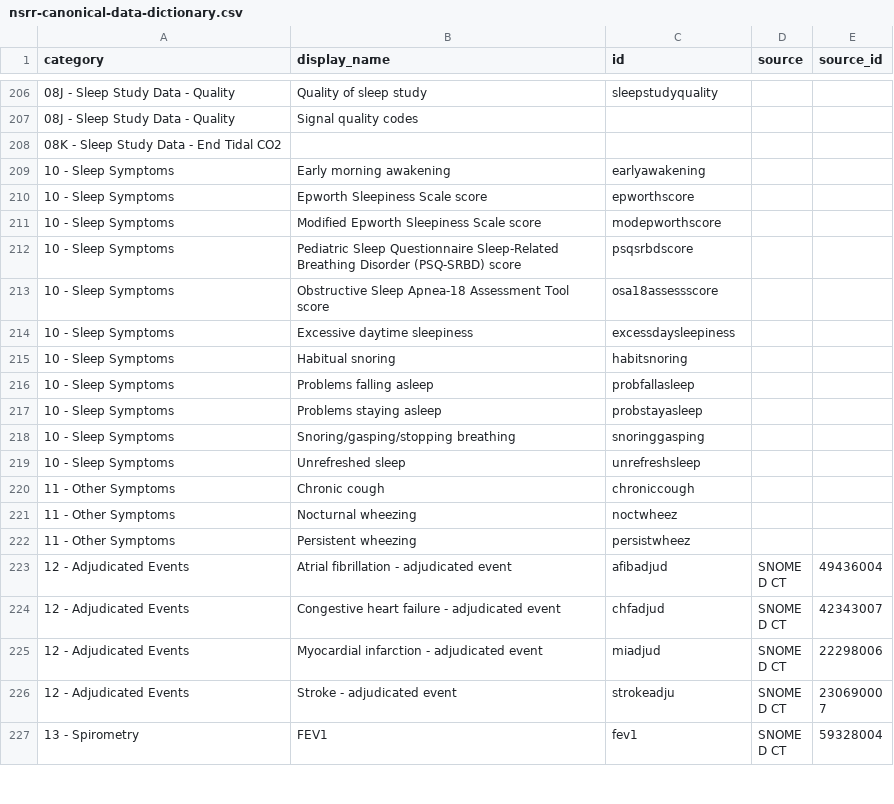
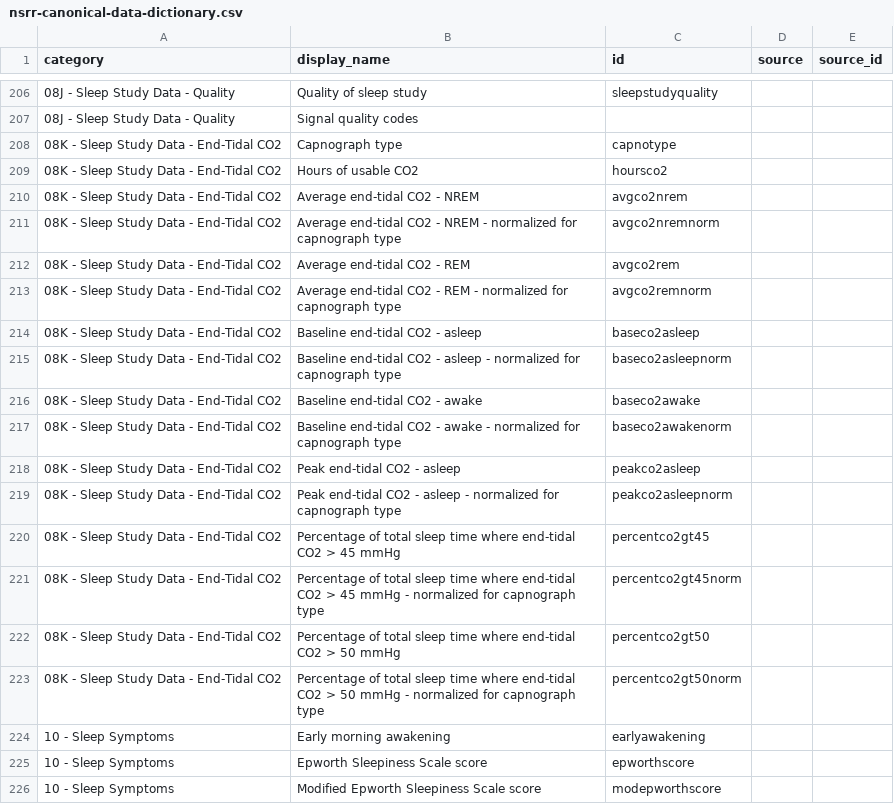
Before and after one commit to licongcui/nsrr-cross-cohort-mapping, a CSV file: mappings/nsrr-canonical-data-dictionary.csv, drawn as a sheet; only a part is shown, gaps mark what is left out; the shorter side is filled out with more unchanged rows; the diff covers the shown part only.

Commit message:
Updated canonical data dictionary and CHAP mapping

```diff
--- a/mappings/nsrr-canonical-data-dictionary.csv
+++ b/mappings/nsrr-canonical-data-dictionary.csv
@@ -207,3 +207,18 @@ category,display_name,id,source,source_id
 08J - Sleep Study Data - Quality,Signal quality codes,,,
-08K - Sleep Study Data - End Tidal CO2,,,,
+08K - Sleep Study Data - End-Tidal CO2,Capnograph type,capnotype,,
+08K - Sleep Study Data - End-Tidal CO2,Hours of usable CO2,hoursco2,,
+08K - Sleep Study Data - End-Tidal CO2,Average end-tidal CO2 - NREM,avgco2nrem,,
+08K - Sleep Study Data - End-Tidal CO2,Average end-tidal CO2 - NREM - normalized for capnograph type,avgco2nremnorm,,
+08K - Sleep Study Data - End-Tidal CO2,Average end-tidal CO2 - REM,avgco2rem,,
+08K - Sleep Study Data - End-Tidal CO2,Average end-tidal CO2 - REM - normalized for capnograph type,avgco2remnorm,,
+08K - Sleep Study Data - End-Tidal CO2,Baseline end-tidal CO2 - asleep,baseco2asleep,,
+08K - Sleep Study Data - End-Tidal CO2,Baseline end-tidal CO2 - asleep - normalized for capnograph type,baseco2asleepnorm,,
+08K - Sleep Study Data - End-Tidal CO2,Baseline end-tidal CO2 - awake,baseco2awake,,
+08K - Sleep Study Data - End-Tidal CO2,Baseline end-tidal CO2 - awake - normalized for capnograph type,baseco2awakenorm,,
+08K - Sleep Study Data - End-Tidal CO2,Peak end-tidal CO2 - asleep,peakco2asleep,,
+08K - Sleep Study Data - End-Tidal CO2,Peak end-tidal CO2 - asleep - normalized for capnograph type,peakco2asleepnorm,,
+08K - Sleep Study Data - End-Tidal CO2,Percentage of total sleep time where end-tidal CO2 > 45 mmHg,percentco2gt45,,
+08K - Sleep Study Data - End-Tidal CO2,Percentage of total sleep time where end-tidal CO2 > 45 mmHg - normalized for capnograph type,percentco2gt45norm,,
+08K - Sleep Study Data - End-Tidal CO2,Percentage of total sleep time where end-tidal CO2 > 50 mmHg,percentco2gt50,,
+08K - Sleep Study Data - End-Tidal CO2,Percentage of total sleep time where end-tidal CO2 > 50 mmHg - normalized for capnograph type,percentco2gt50norm,,
 10 - Sleep Symptoms,Early morning awakening,earlyawakening,,
```
Also changed, not shown: 43 edited cells elsewhere in this file, 1 other file.
